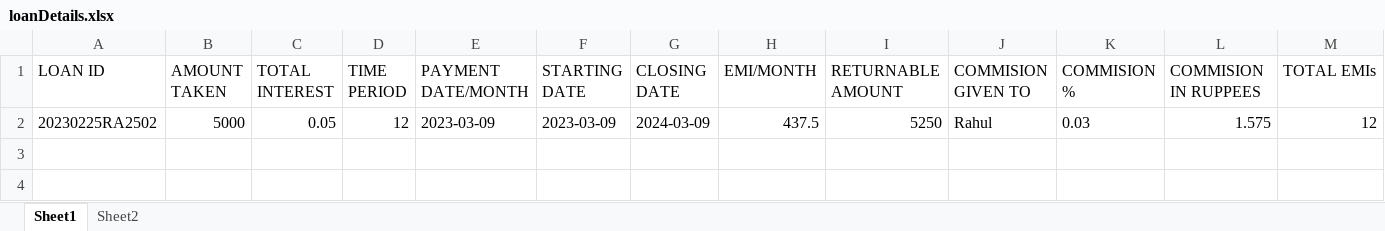
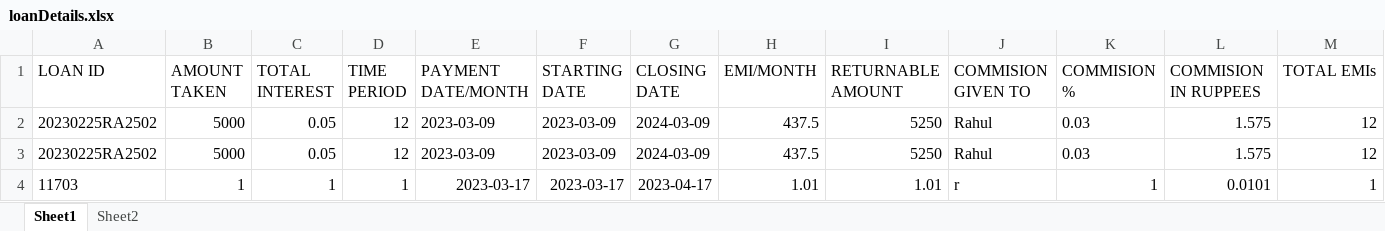
Before and after one commit to dgs0904/CMS, an Excel workbook: Scripts/loanDetails.xlsx, sheet Sheet1, drawn as a sheet; only a part is shown; values as stored, in another font and other column widths than the file's, no borders; rows hold the shown columns only; the diff names each change by its address in the sheet, - before the commit and + after, or states it on an @@ line.

```diff
--- a/Scripts/loanDetails.xlsx (sheet Sheet1)
+++ b/Scripts/loanDetails.xlsx (sheet Sheet1)
+row 3: 20230225RA2502 | 5000 | 0.05 | 12 | 2023-03-09 | 2023-03-09 | 2024-03-09 | 437.5 | 5250 | Rahul | 0.03 | 1.575 | 12
+row 4: 11703 | 1 | 1 | 1 | 2023-03-17 | 2023-03-17 | 2023-04-17 | 1.01 | 1.01 | r | 1 | 0.0101 | 1
```
Also changed, not shown: sheet Sheet2, 1 other file.
